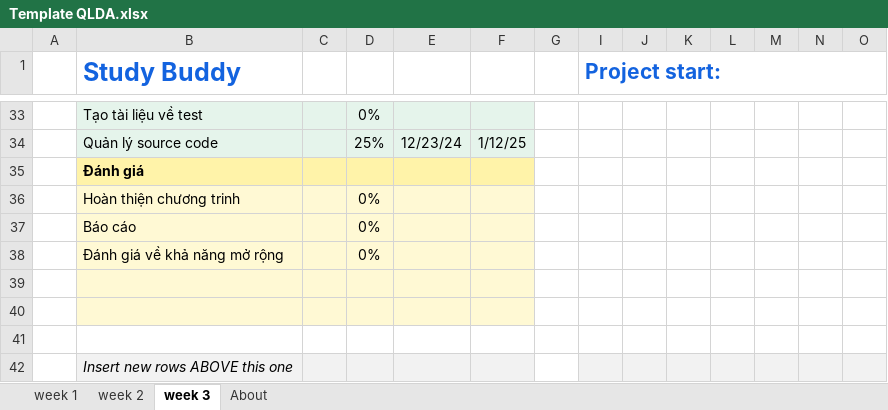
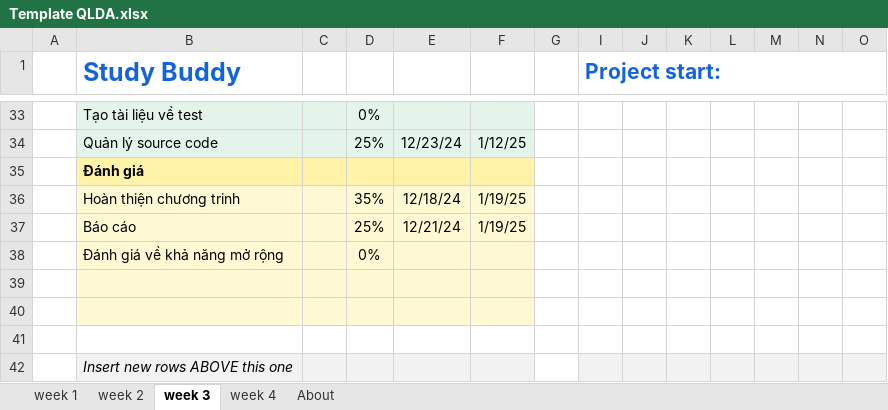
Before and after one commit to linhng04/N04-PTTKPM-Nhom-6, an Excel workbook: Documents/Template QLDA.xlsx, sheet week 3, drawn as a sheet; only a part is shown, gaps mark what is left out; values as stored, in another font and other column widths than the file's, no borders; conditional formats not drawn; removed rows and columns are numbered as before the commit, all else as after; rows hold the shown columns only; the diff names each change by its address in the sheet, - before the commit and + after, or states it on an @@ line.

```diff
--- a/Documents/Template QLDA.xlsx (sheet week 3)
+++ b/Documents/Template QLDA.xlsx (sheet week 3)
+sheet tab: week 4
-row 36:  | Hoàn thiện chương trinh |  | 0%
-row 37:  | Báo cáo |  | 0%
+row 36:  | Hoàn thiện chương trinh |  | 35% | 12/18/24 | 1/19/25
+row 37:  | Báo cáo |  | 25% | 12/21/24 | 1/19/25
```
Also changed, not shown: sheet week 2, hidden cells.
